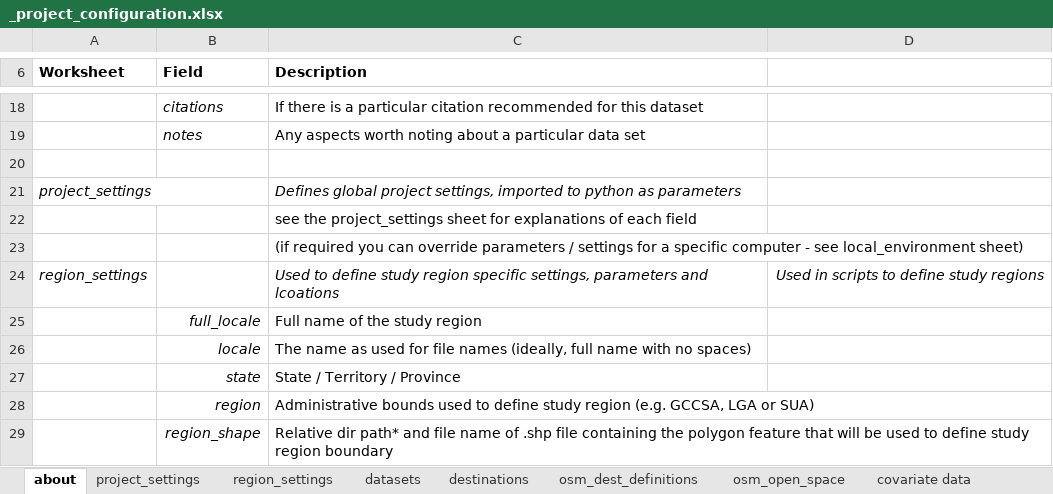
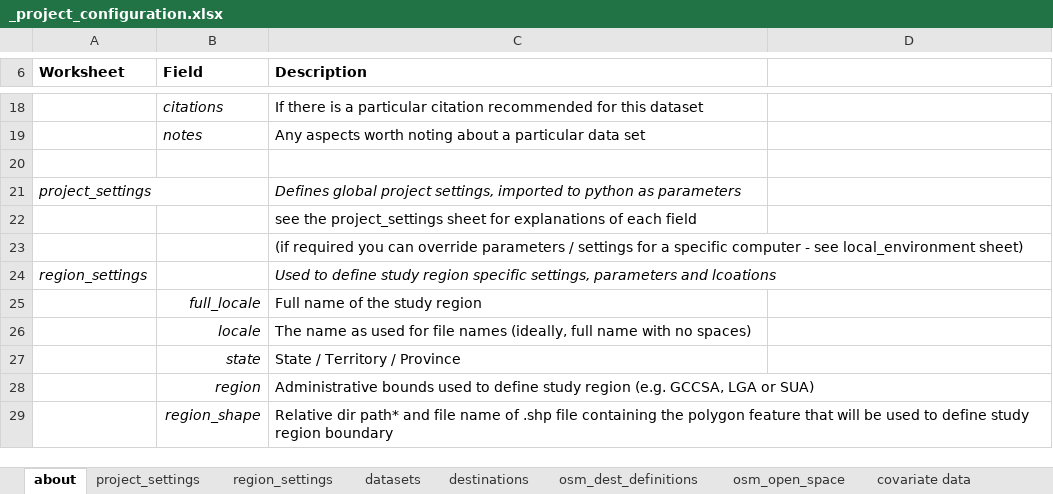
Before and after one commit to healthysustainablecities/global-indicators, an Excel workbook: process/pre_process/_project_configuration.xlsx, sheet about, drawn as a sheet; only a part is shown, gaps mark what is left out; values as stored, in another font and other column widths than the file's, no borders; the diff names each change by its address in the sheet, - before the commit and + after, or states it on an @@ line.

Commit message:
removed a redundant cell from configuration file

```diff
--- a/process/pre_process/_project_configuration.xlsx (sheet about)
+++ b/process/pre_process/_project_configuration.xlsx (sheet about)
-D24: Used in scripts to define study regions
+D24: (empty)
```
